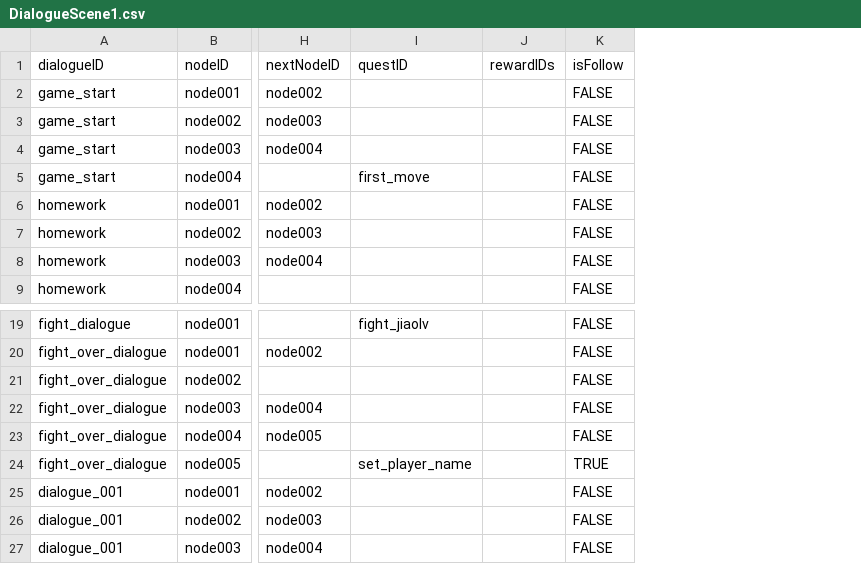
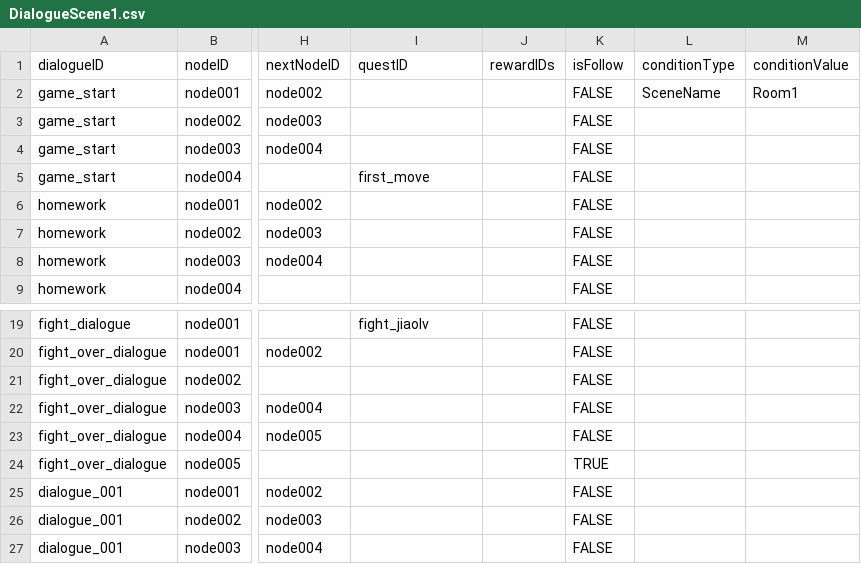
Before and after one commit to 09okjk/QiYiXinTu, a CSV file: CSV/DialogueScene1.csv, drawn as a sheet; only a part is shown, gaps mark what is left out; the diff names each change by its address in the sheet, - before the commit and + after, or states it on an @@ line.

```diff
--- a/CSV/DialogueScene1.csv
+++ b/CSV/DialogueScene1.csv
+column L (conditionType), row 2: SceneName
+column M (conditionValue), row 2: Room1
-I24 (questID): set_player_name
+I24 (questID): (empty)
```
Also changed, not shown: CSV/DialogueScene2.csv, CSV/DialogueScene3.csv, 38 other files.
